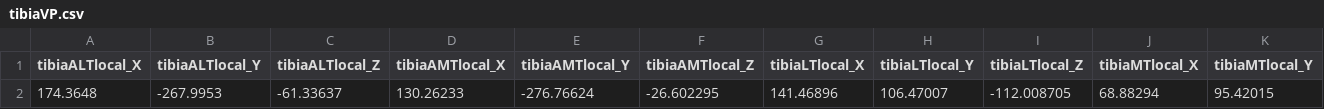
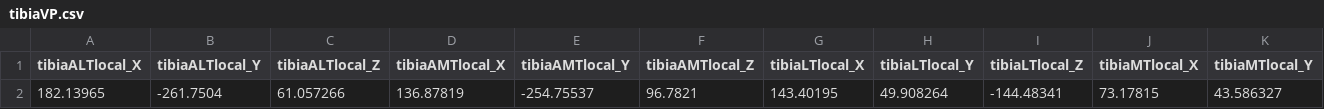
Before and after one commit to emile-kophi/KNEE-JOINT-KINEMATICS-SIMULATION, a CSV file: data/csv_files/tibiaVP.csv, drawn as a sheet; only a part is shown; removed rows and columns are numbered as before the commit, all else as after; rows hold the shown columns only; the diff names each change by its address in the sheet, - before the commit and + after, or states it on an @@ line.

```diff
--- a/data/csv_files/tibiaVP.csv
+++ b/data/csv_files/tibiaVP.csv
-row 2: 174.3648 | -267.9953 | -61.33637 | 130.26233 | -276.76624 | -26.602295 | 141.46896 | 106.47007 | -112.008705 | 68.88294 | 95.42015
+row 2: 182.13965 | -261.7504 | 61.057266 | 136.87819 | -254.75537 | 96.7821 | 143.40195 | 49.908264 | -144.48341 | 73.17815 | 43.586327
```
Also changed, not shown: data/csv_files/femurGlobalPoints.csv, data/csv_files/femurTransform.csv, 13 other files.
